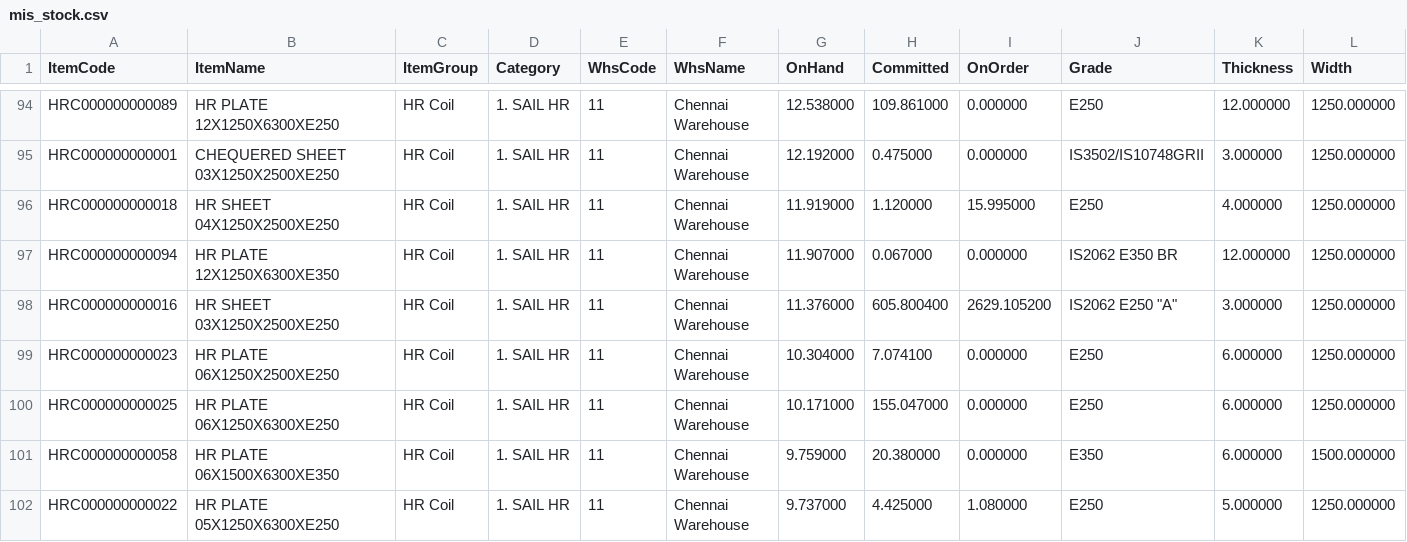
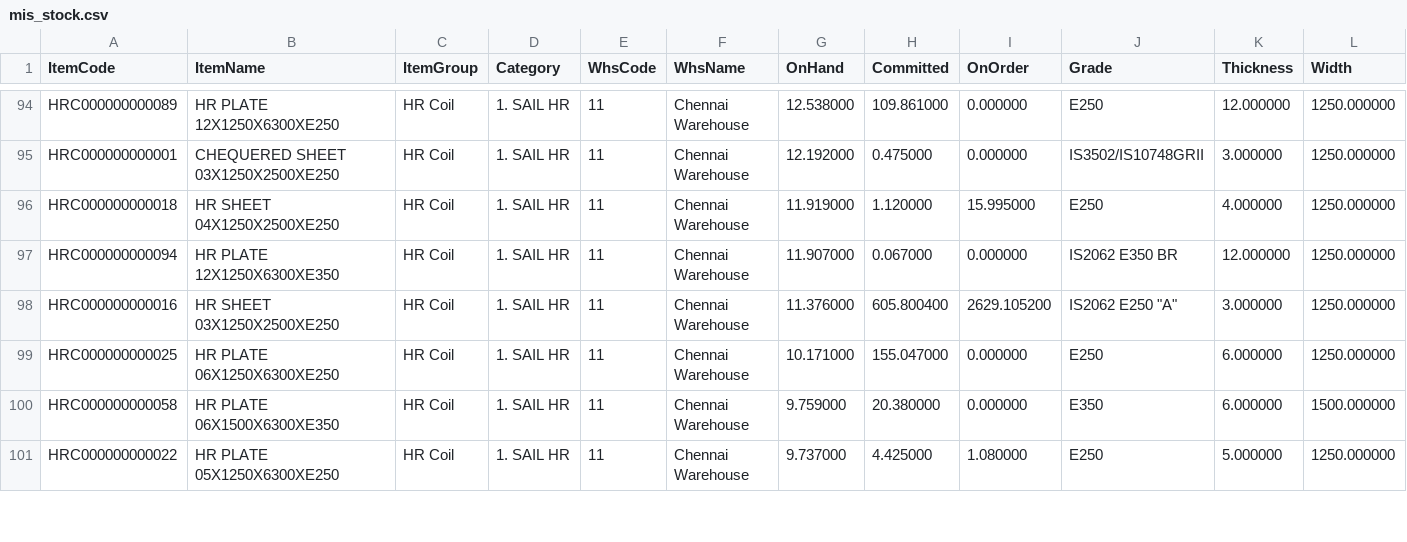
Before and after one commit to BSC23609/bsc-stock-data, a CSV file: mis_stock.csv, drawn as a sheet; only a part is shown, gaps mark what is left out; removed rows and columns are numbered as before the commit, all else as after; rows hold the shown columns only; the diff covers the shown part only; the diff names each change by its address in the sheet, - before the commit and + after, or states it on an @@ line.

Commit message:
stock refresh 2026-11-14 16:00

```diff
--- a/mis_stock.csv
+++ b/mis_stock.csv
-row 99: HRC000000000023 | HR PLATE 06X1250X2500XE250 | HR Coil | 1. SAIL HR | 11 | Chennai Warehouse | 10.304000 | 7.074100 | 0.000000 | E250 | 6.000000 | 1250.000000
```
Also changed, not shown: 5 added rows, 4 removed rows, 6 moved rows and 2 edited cells elsewhere in this file, plates.csv, 3 other files.
